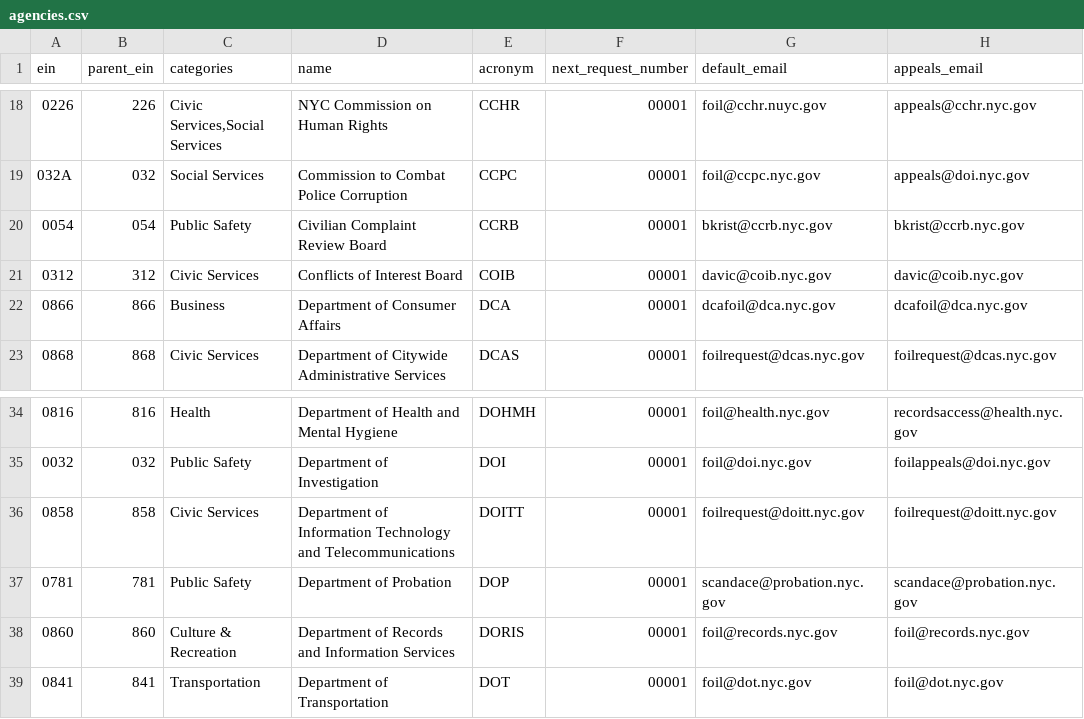
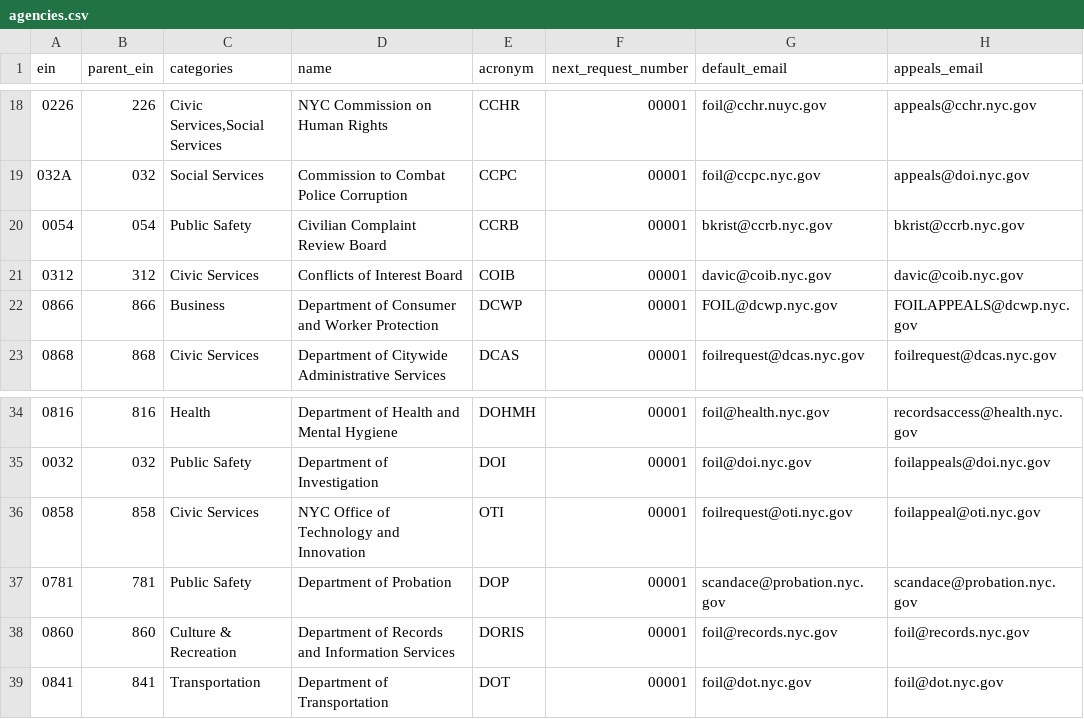
Before and after one commit to CityOfNewYork/NYCOpenRecords, a CSV file: data/agencies.csv, drawn as a sheet; only a part is shown, gaps mark what is left out; the diff names each change by its address in the sheet, - before the commit and + after, or states it on an @@ line.

```diff
--- a/data/agencies.csv
+++ b/data/agencies.csv
-D22 (name): Department of Consumer Affairs
+D22 (name): Department of Consumer and Worker Protection
-E22 (acronym): DCA
+E22 (acronym): DCWP
-G22 (default_email): dcafoil@dca.nyc.gov
+G22 (default_email): FOIL@dcwp.nyc.gov
-H22 (appeals_email): dcafoil@dca.nyc.gov
+H22 (appeals_email): FOILAPPEALS@dcwp.nyc.gov
-D36 (name): Department of Information Technology and Telecommunications
+D36 (name): NYC Office of Technology and Innovation
-E36 (acronym): DOITT
+E36 (acronym): OTI
-G36 (default_email): foilrequest@doitt.nyc.gov
+G36 (default_email): foilrequest@oti.nyc.gov
-H36 (appeals_email): foilrequest@doitt.nyc.gov
+H36 (appeals_email): foilappeal@oti.nyc.gov
```
Also changed, not shown: data/agencies_test.csv, 4 other files.
